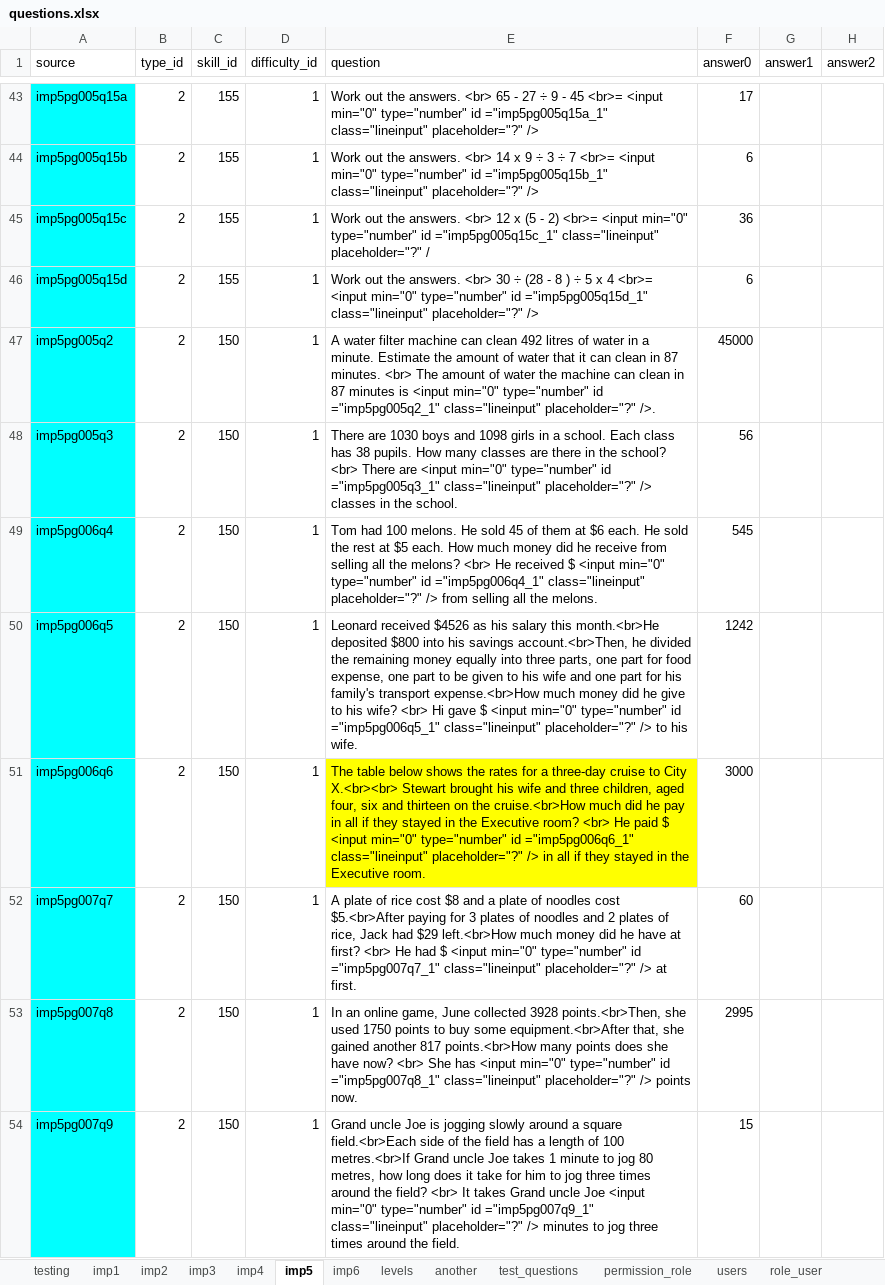
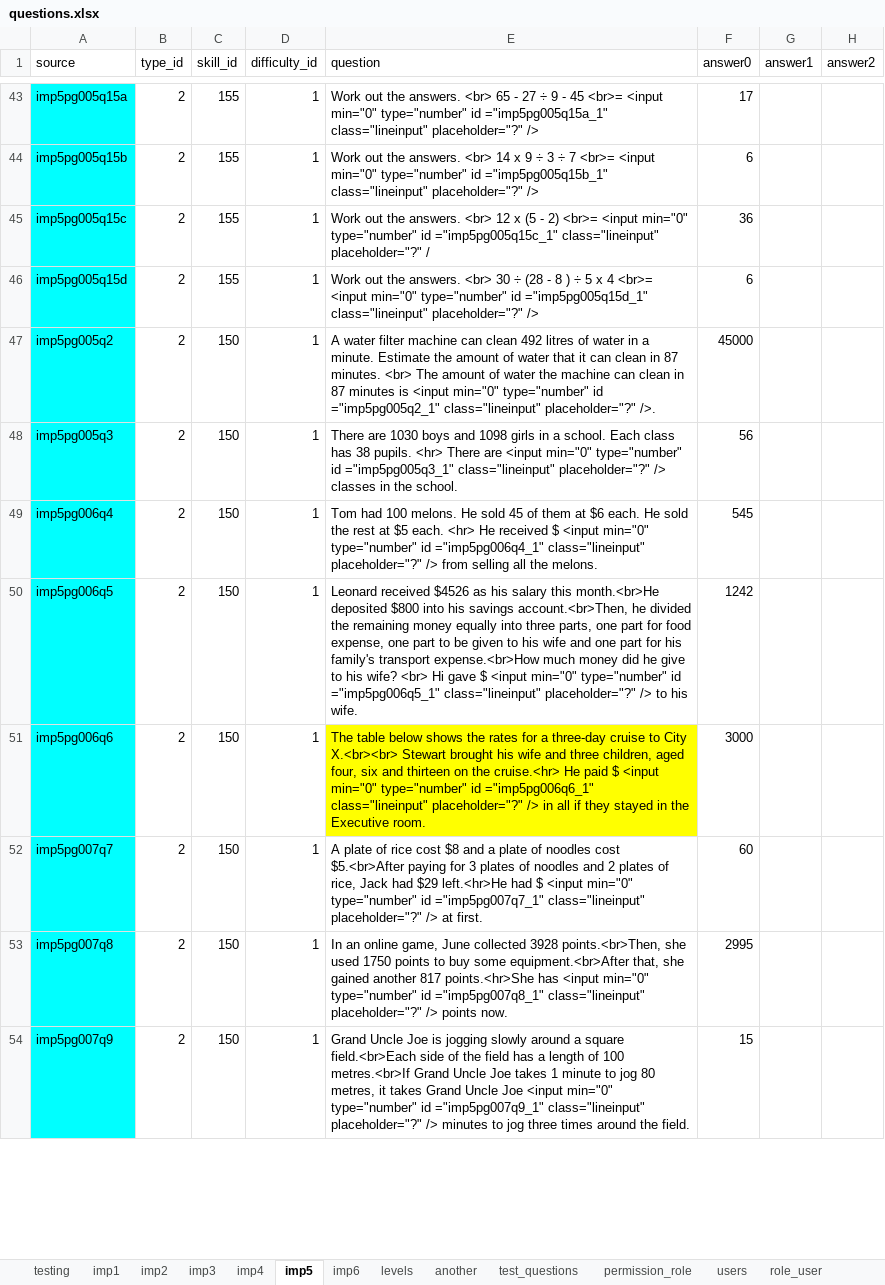
Before and after one commit to 2ppaamm/apiprod, an Excel workbook: public/questions.xlsx, sheet imp5, drawn as a sheet; only a part is shown, gaps mark what is left out; values as stored, in another font and other column widths than the file's, no borders; the diff covers the shown part only; the diff names each change by its address in the sheet, - before the commit and + after, or states it on an @@ line.

```diff
--- a/public/questions.xlsx (sheet imp5)
+++ b/public/questions.xlsx (sheet imp5)
-E48 (question): …38 pupils. How many classes are there in the school? <br> There are…
+E48 (question): …38 pupils. <hr> There are…
-E49 (question): …$5 each. How much money did he receive from selling all the melons? <br> He received…
+E49 (question): …$5 each. <hr> He received…
-E51 (question): …on the cruise.<br>How much did he pay in all if they stayed in the Executive room? <br> He paid…
+E51 (question): …on the cruise.<hr> He paid…
-E52 (question): …had $29 left.<br>How much money did he have at first? <br> He had $…
+E52 (question): …had $29 left.<hr>He had $…
-E53 (question): …another 817 points.<br>How many points does she have now? <br> She has <input…
+E53 (question): …another 817 points.<hr>She has <input…
-E54 (question): Grand uncle Joe is jogging slowly around a square field.<br>Each side of the field has a length of 100 metres.<br>If Grand uncle Joe takes 1 minute to jog 80 metres, how long does it take for him to jog three times around the field? <br> It takes Grand uncle Joe <input…
+E54 (question): Grand Uncle Joe is jogging slowly around a square field.<br>Each side of the field has a length of 100 metres.<br>If Grand Uncle Joe takes 1 minute to jog 80 metres, it takes Grand Uncle Joe <input…
```
Also changed, not shown: 26 edited cells elsewhere in this sheet, sheet imp3, sheet imp1, sheet field_user, sheet test_user, sheet imp4, sheet imp6, 1 more sheet, 25 other files.
